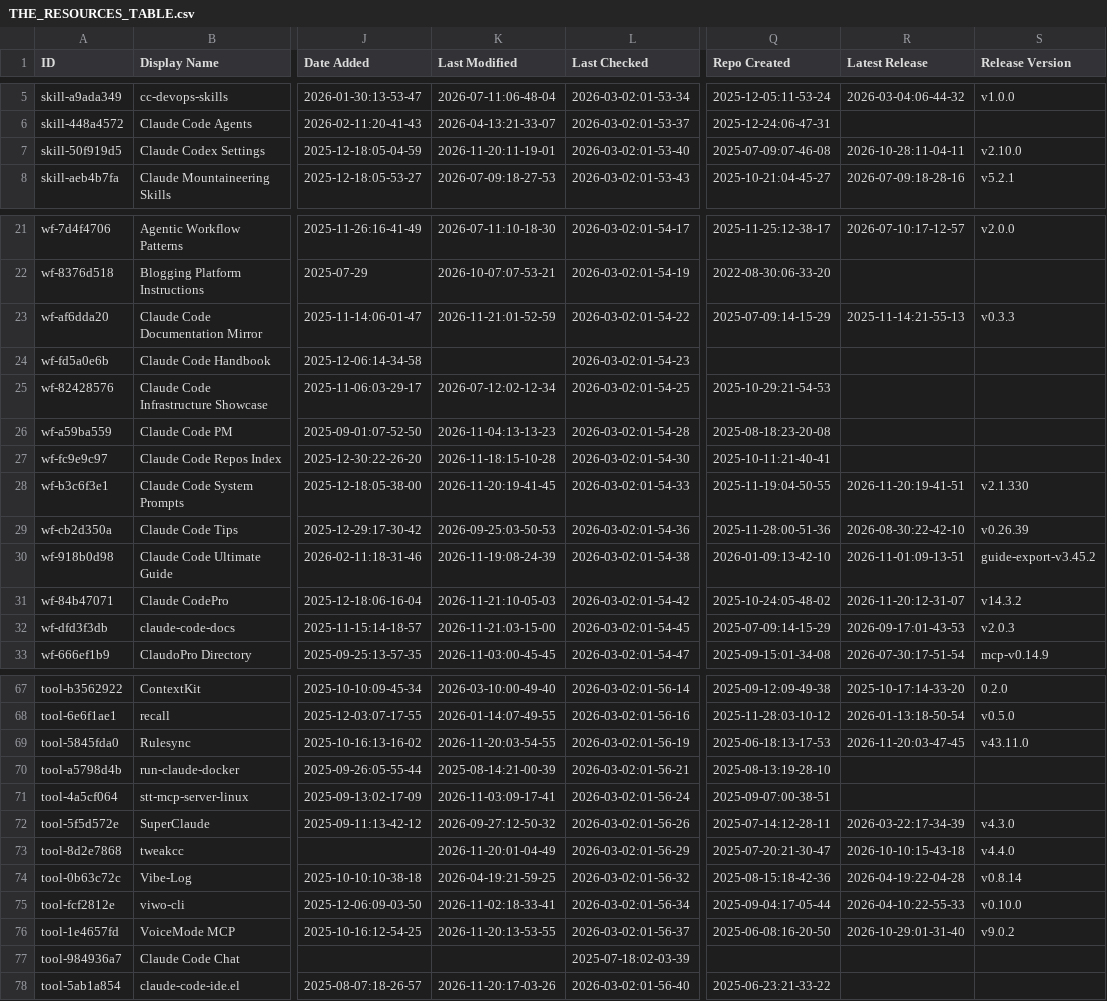
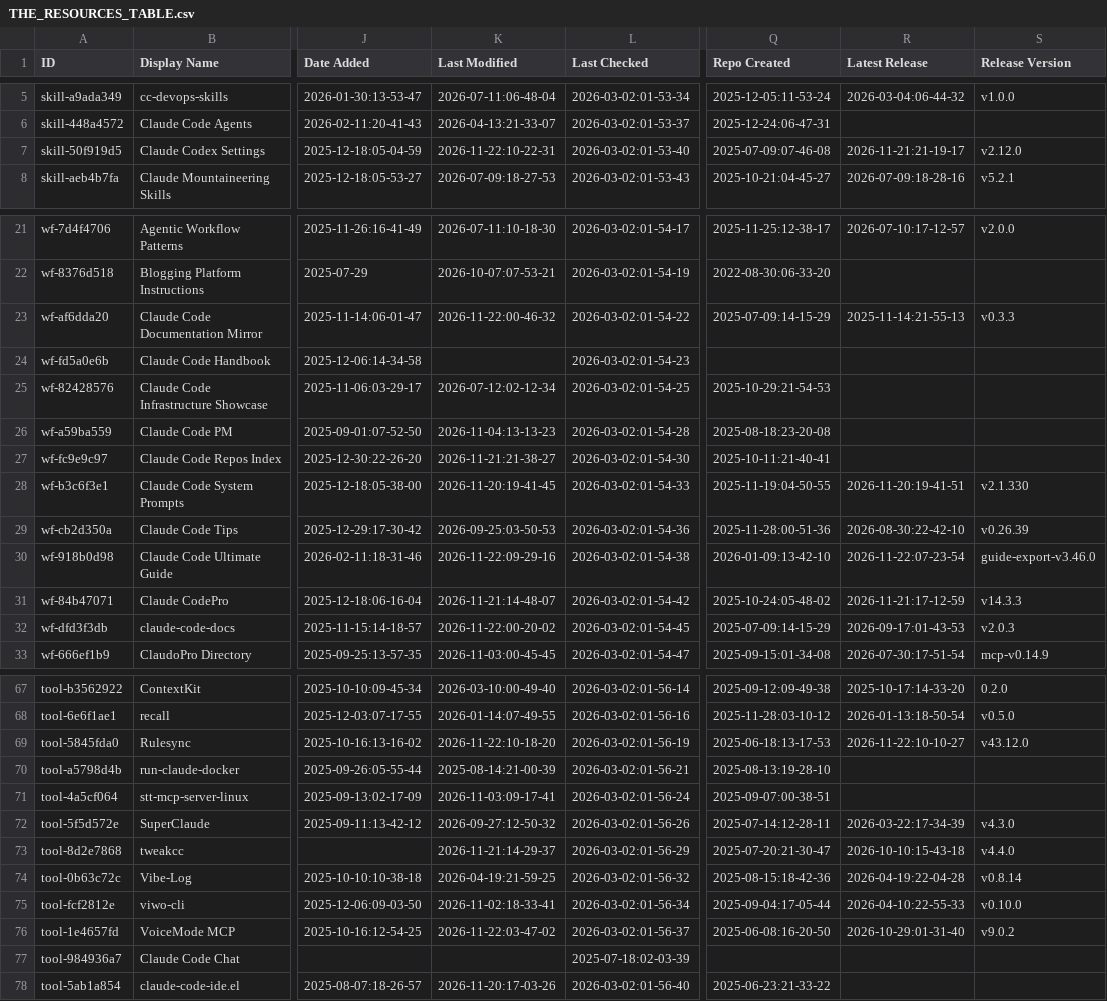
Before and after one commit to hotmanxp/awesome-claude-code, a CSV file: THE_RESOURCES_TABLE.csv, drawn as a sheet; only a part is shown, gaps mark what is left out; the diff covers the shown part only; the diff names each change by its address in the sheet, - before the commit and + after, or states it on an @@ line.

```diff
--- a/THE_RESOURCES_TABLE.csv
+++ b/THE_RESOURCES_TABLE.csv
-K7 (Last Modified): 2026-11-20:11-19-01
+K7 (Last Modified): 2026-11-22:10-22-31
-R7 (Latest Release): 2026-10-28:11-04-11
+R7 (Latest Release): 2026-11-21:21-19-17
-S7 (Release Version): v2.10.0
+S7 (Release Version): v2.12.0
-K23 (Last Modified): 2026-11-21:01-52-59
+K23 (Last Modified): 2026-11-22:00-46-32
-K27 (Last Modified): 2026-11-18:15-10-28
+K27 (Last Modified): 2026-11-21:21-38-27
-K30 (Last Modified): 2026-11-19:08-24-39
+K30 (Last Modified): 2026-11-22:09-29-16
-R30 (Latest Release): 2026-11-01:09-13-51
+R30 (Latest Release): 2026-11-22:07-23-54
-S30 (Release Version): guide-export-v3.45.2
+S30 (Release Version): guide-export-v3.46.0
-K31 (Last Modified): 2026-11-21:10-05-03
+K31 (Last Modified): 2026-11-21:14-48-07
-R31 (Latest Release): 2026-11-20:12-31-07
+R31 (Latest Release): 2026-11-21:17-12-59
-S31 (Release Version): v14.3.2
+S31 (Release Version): v14.3.3
-K32 (Last Modified): 2026-11-21:03-15-00
+K32 (Last Modified): 2026-11-22:00-20-02
-K69 (Last Modified): 2026-11-20:03-54-55
+K69 (Last Modified): 2026-11-22:10-18-20
-R69 (Latest Release): 2026-11-20:03-47-45
+R69 (Latest Release): 2026-11-22:10-10-27
-S69 (Release Version): v43.11.0
+S69 (Release Version): v43.12.0
-K73 (Last Modified): 2026-11-20:01-04-49
+K73 (Last Modified): 2026-11-21:14-29-37
-K76 (Last Modified): 2026-11-20:13-53-55
+K76 (Last Modified): 2026-11-22:03-47-02
```
Also changed, not shown: 15 edited cells elsewhere in this file.
